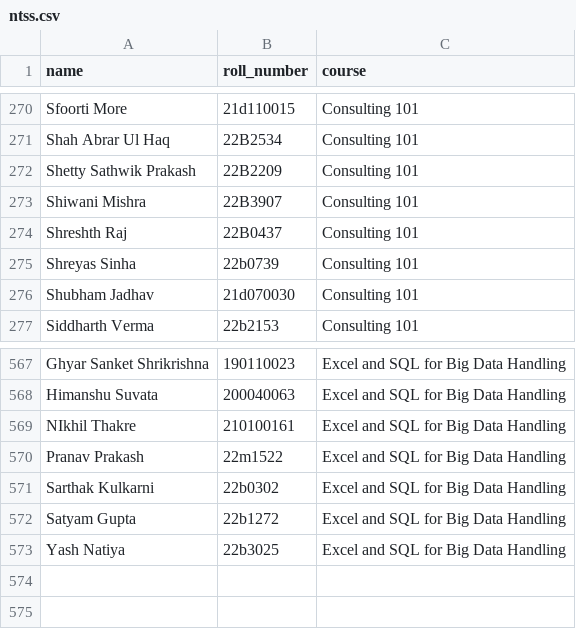
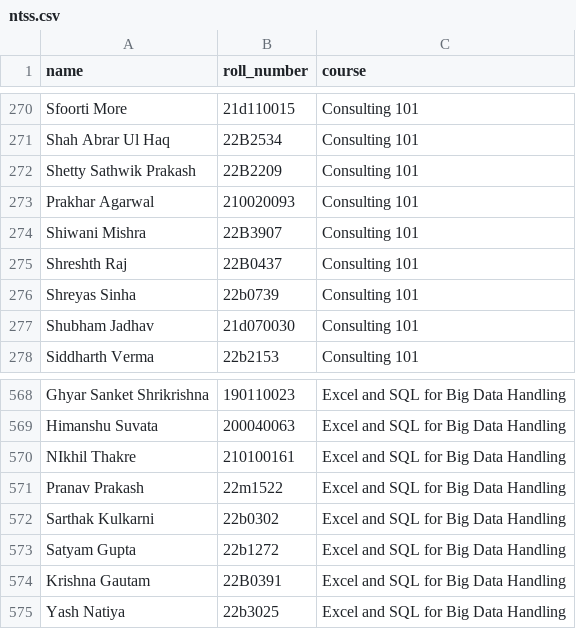
Before and after one commit to ITC-WEB-TEAM-23-24/Certificate_Portal_23, a CSV file: backend/static/ntss.csv, drawn as a sheet; only a part is shown, gaps mark what is left out.

```diff
--- a/backend/static/ntss.csv
+++ b/backend/static/ntss.csv
@@ -272,2 +272,3 @@ Shah Abrar Ul Haq,22B2534,Consulting 101
 Shetty Sathwik Prakash,22B2209,Consulting 101
+Prakhar Agarwal,210020093,Consulting 101
 Shiwani Mishra,22B3907,Consulting 101
@@ -572,2 +573,3 @@ Sarthak Kulkarni,22b0302,Excel and SQL for Big Data Handling
 Satyam Gupta,22b1272,Excel and SQL for Big Data Handling
+Krishna Gautam,22B0391,Excel and SQL for Big Data Handling
 Yash Natiya,22b3025,Excel and SQL for Big Data Handling
```
Also changed, not shown: backend/static/itsp.csv, backend/static/tss.csv, 17 other files.
